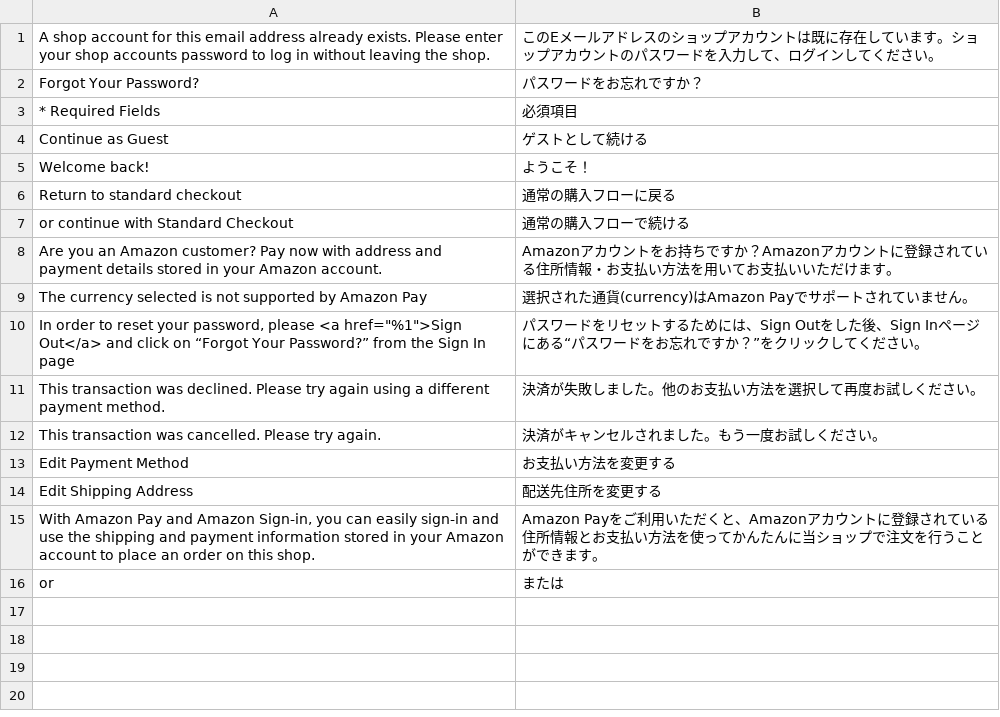
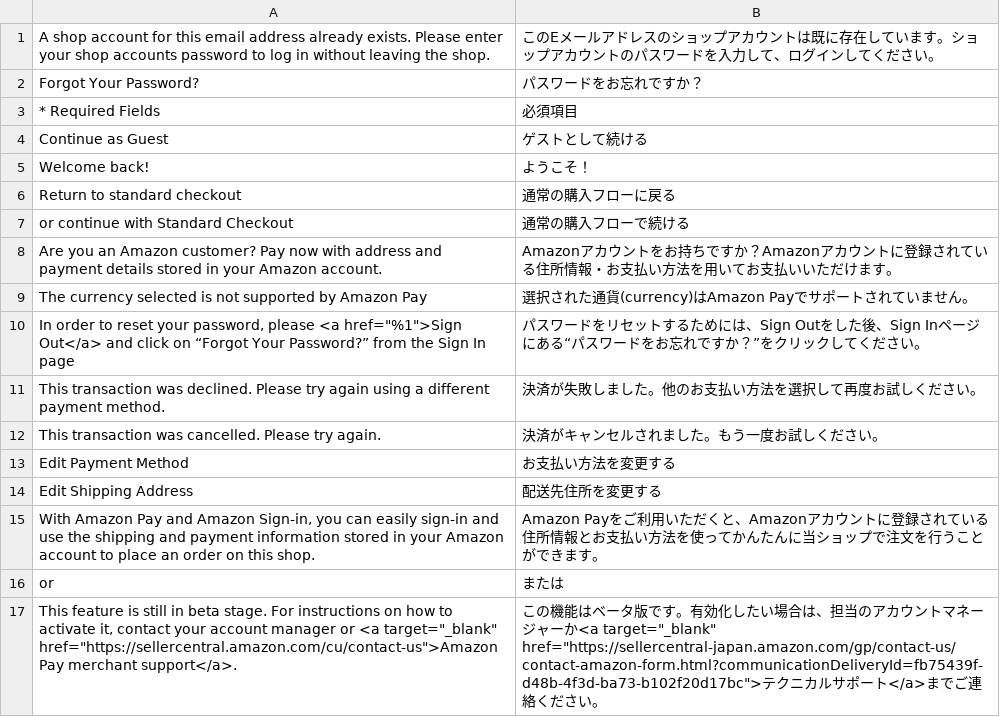
Before and after one commit to amzn/amazon-payments-magento-2-plugin, a CSV file: i18n/ja_JP.csv, drawn as a sheet; the diff names each change by its address in the sheet, - before the commit and + after, or states it on an @@ line.

Commit message:
APF-404 updates link and adds translations

```diff
--- a/i18n/ja_JP.csv
+++ b/i18n/ja_JP.csv
+row 17: This feature is still in beta stage. For instructions on how to activate it, contact your account manager or <a target="_blank" href="https://sellercentral.amazon.com/cu/contact-us">Amazon Pay merchant support</a>. | この機能はベータ版です。有効化したい場合は、担当のアカウントマネージャーか<a target="_blank" href="https://sellercentral-japan.amazon.com/gp/contact-us/contact-amazon-form.html?communicationDeliveryId=fb75439f-d48b-4f3d-ba73-b102f20d17bc">テクニカルサポート</a>までご連絡ください。
```
Also changed, not shown: i18n/de_CH.csv, i18n/en_GB.csv, 4 other files.
